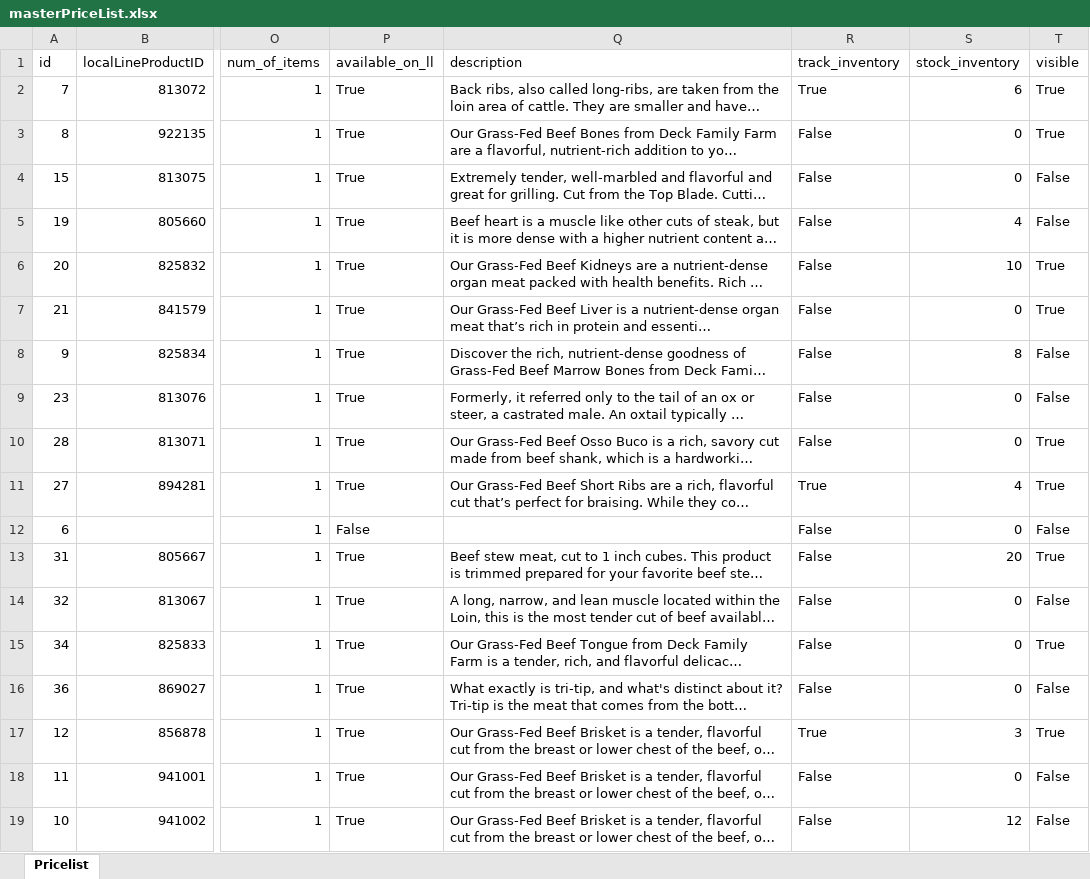
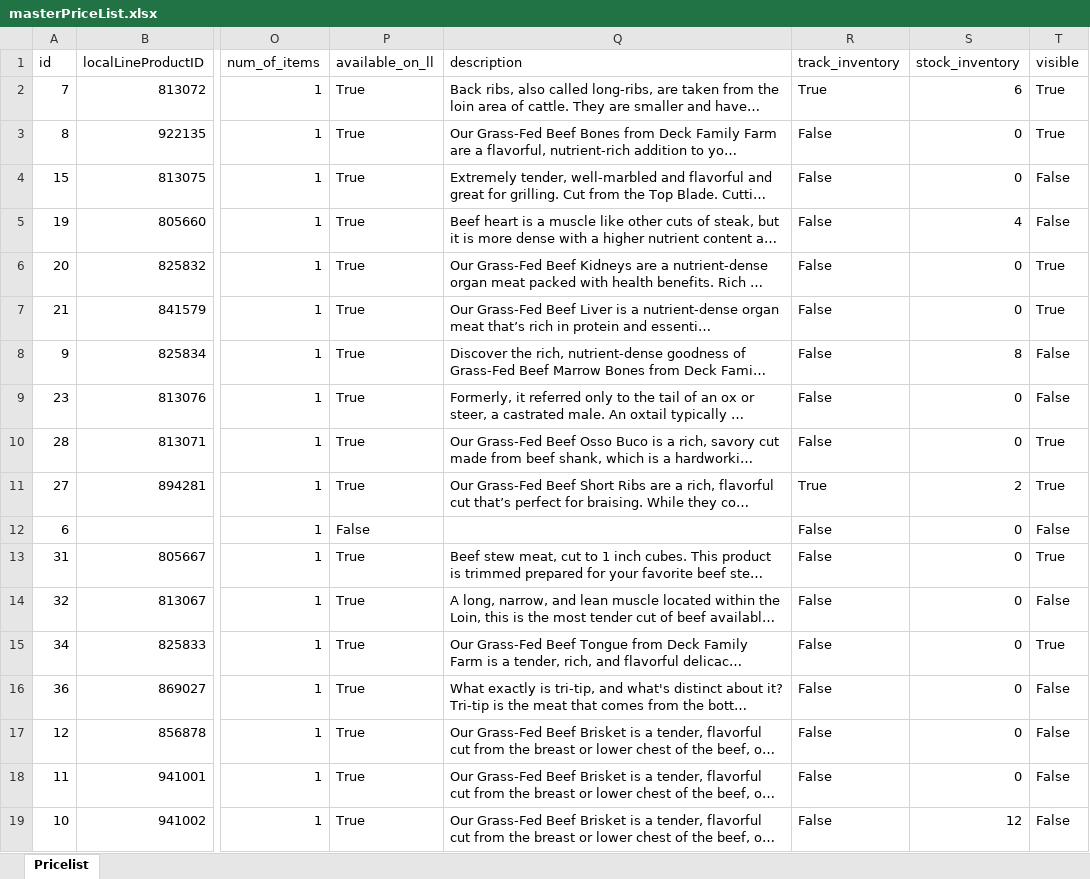
Before and after one commit to jdeck88/dff, an Excel workbook: docs/masterPriceList.xlsx, sheet Pricelist, drawn as a sheet; only a part is shown, gaps mark what is left out; long unchanged cells end in …; values as stored, in another font and other column widths than the file's, no borders; the diff covers the shown part only; the diff names each change by its address in the sheet, - before the commit and + after, or states it on an @@ line.

Commit message:
Updating masterPriceList

```diff
--- a/docs/masterPriceList.xlsx (sheet Pricelist)
+++ b/docs/masterPriceList.xlsx (sheet Pricelist)
-S6 (stock_inventory): 10
+S6 (stock_inventory): 0
-S11 (stock_inventory): 4
+S11 (stock_inventory): 2
-S13 (stock_inventory): 20
+S13 (stock_inventory): 0
-R17 (track_inventory): True
+R17 (track_inventory): False
-S17 (stock_inventory): 3
+S17 (stock_inventory): 0
-T17 (visible): True
+T17 (visible): False
```
Also changed, not shown: 32 edited cells elsewhere in this sheet.
